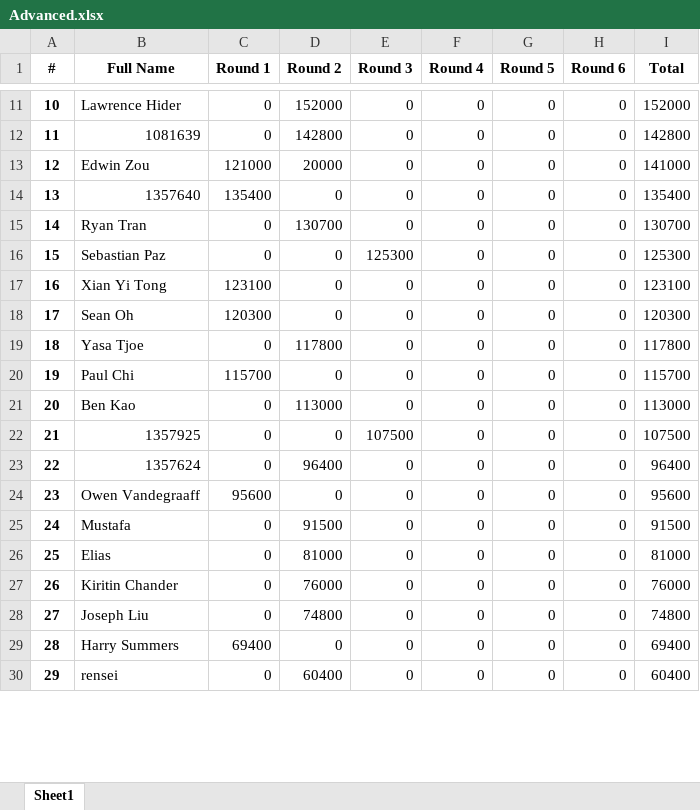
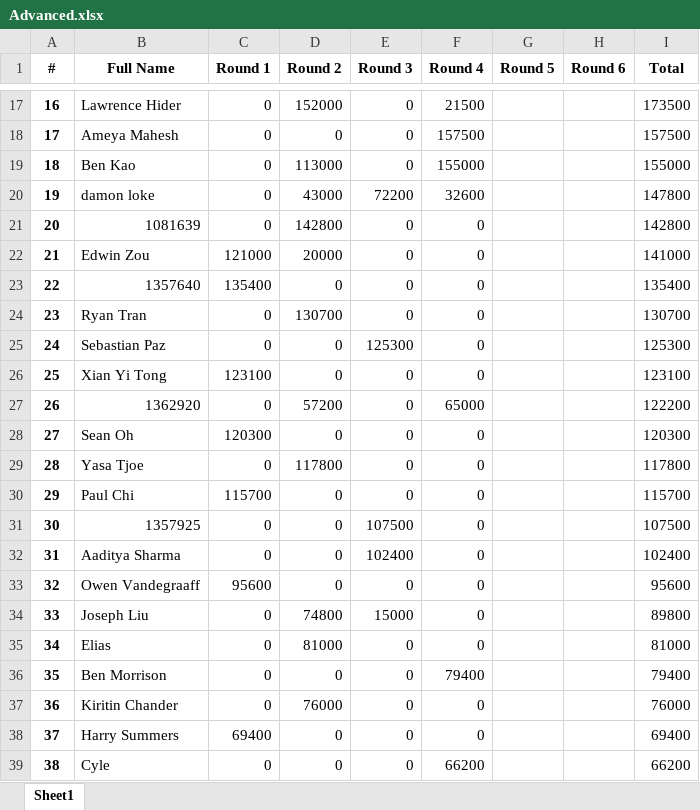
Before and after one commit to QTS-UniMelb/poker-tournament-leaderboard, an Excel workbook: public/res/leaderboards/Advanced.xlsx, sheet Sheet1, drawn as a sheet; only a part is shown, gaps mark what is left out; values as stored, in another font and other column widths than the file's, no borders; removed rows and columns are numbered as before the commit, all else as after; the diff covers the shown part only; the diff names each change by its address in the sheet, - before the commit and + after, or states it on an @@ line.

```diff
--- a/public/res/leaderboards/Advanced.xlsx (sheet Sheet1)
+++ b/public/res/leaderboards/Advanced.xlsx (sheet Sheet1)
@@ column A (#) renumbered between rows 5 and 56 @@
-F17 (Round 4): 0
+F17 (Round 4): 21500
-G17 (Round 5): 0
+G17 (Round 5): (empty)
-H17 (Round 6): 0
+H17 (Round 6): (empty)
-I17 (Total): 152000
+I17 (Total): 173500
+row 18: 17 | Ameya Mahesh | 0 | 0 | 0 | 157500 |  |  | 157500
+row 19: 18 | Ben Kao | 0 | 113000 | 0 | 155000 |  |  | 155000
+row 20: 19 | damon loke | 0 | 43000 | 72200 | 32600 |  |  | 147800
-G21:G26 (Round 5): 0
+G21:G26 (Round 5): (empty)
-H21:H26 (Round 6): 0
+H21:H26 (Round 6): (empty)
+row 27: 26 | 1362920 | 0 | 57200 | 0 | 65000 |  |  | 122200
-G28:G30 (Round 5): 0
+G28:G30 (Round 5): (empty)
-H28:H30 (Round 6): 0
+H28:H30 (Round 6): (empty)
-row 21: 20 | Ben Kao | 0 | 113000 | 0 | 0 | 0 | 0 | 113000
-G31 (Round 5): 0
+G31 (Round 5): (empty)
-H31 (Round 6): 0
+H31 (Round 6): (empty)
-row 23: 22 | 1357624 | 0 | 96400 | 0 | 0 | 0 | 0 | 96400
+row 32: 31 | Aaditya Sharma | 0 | 0 | 102400 | 0 |  |  | 102400
-G33 (Round 5): 0
+G33 (Round 5): (empty)
-H33 (Round 6): 0
+H33 (Round 6): (empty)
-row 25: 24 | Mustafa | 0 | 91500 | 0 | 0 | 0 | 0 | 91500
+row 34: 33 | Joseph Liu | 0 | 74800 | 15000 | 0 |  |  | 89800
-G35 (Round 5): 0
+G35 (Round 5): (empty)
-H35 (Round 6): 0
+H35 (Round 6): (empty)
+row 36: 35 | Ben Morrison | 0 | 0 | 0 | 79400 |  |  | 79400
-G37 (Round 5): 0
+G37 (Round 5): (empty)
-H37 (Round 6): 0
+H37 (Round 6): (empty)
-row 28: 27 | Joseph Liu | 0 | 74800 | 0 | 0 | 0 | 0 | 74800
-G38 (Round 5): 0
+G38 (Round 5): (empty)
-H38 (Round 6): 0
+H38 (Round 6): (empty)
-row 30: 29 | rensei | 0 | 60400 | 0 | 0 | 0 | 0 | 60400
+row 39: 38 | Cyle | 0 | 0 | 0 | 66200 |  |  | 66200
```
Also changed, not shown: 10 added rows, 7 removed rows and 53 edited cells elsewhere in this sheet, public/res/leaderboards/Beginner.xlsx.
